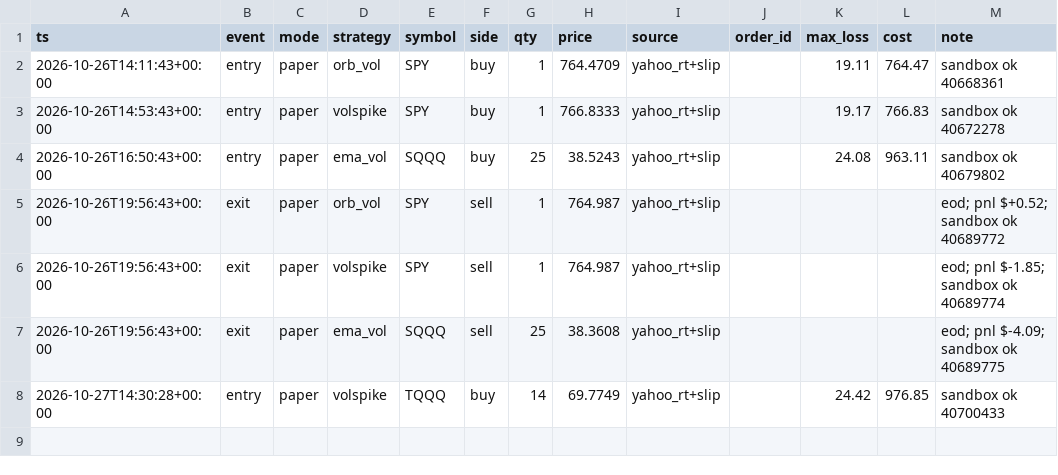
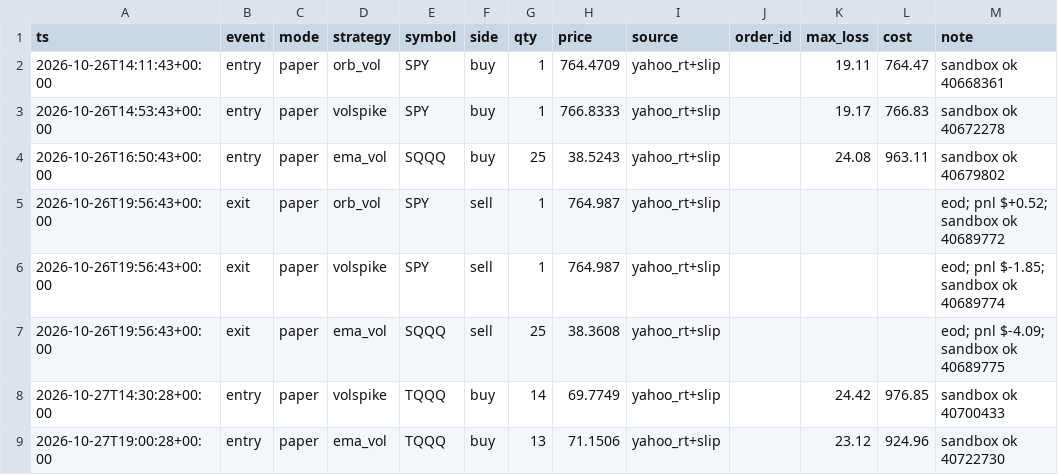
Before and after one commit to vivekgomathinayagam-ux/Trading-lab, a CSV file: ledger/trades.csv, drawn as a sheet; the diff names each change by its address in the sheet, - before the commit and + after, or states it on an @@ line.

Commit message:
snapshot 2026-10-27T15:00-04:00

```diff
--- a/ledger/trades.csv
+++ b/ledger/trades.csv
+row 9: 2026-10-27T19:00:28+00:00 | entry | paper | ema_vol | TQQQ | buy | 13 | 71.1506 | yahoo_rt+slip |  | 23.12 | 924.96 | sandbox ok 40722730
```
